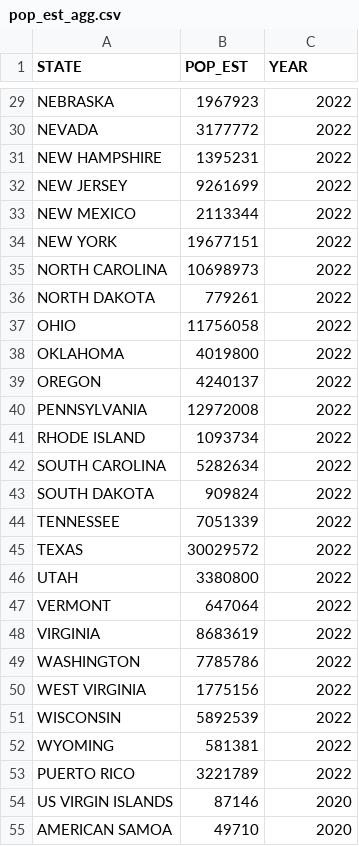
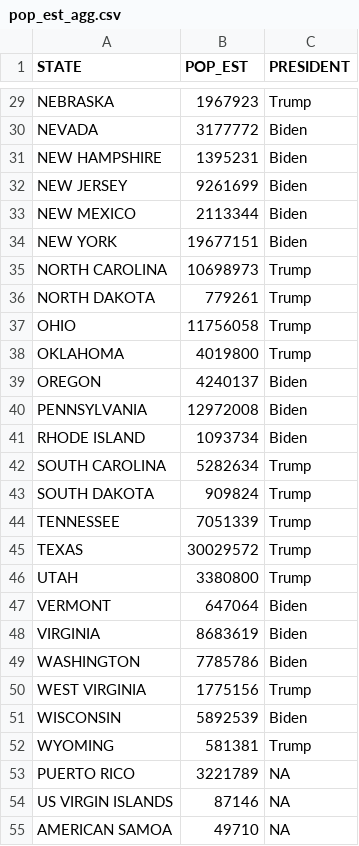
Before and after one commit to geedoubledee/data608_story1, a CSV file: pop_est_agg.csv, drawn as a sheet; only a part is shown, gaps mark what is left out; the diff covers the shown part only; the diff names each change by its address in the sheet, - before the commit and + after, or states it on an @@ line.

```diff
--- a/pop_est_agg.csv
+++ b/pop_est_agg.csv
-C1: YEAR
+C1: PRESIDENT
-C29 (PRESIDENT): 2022
+C29 (PRESIDENT): Trump
-C30:C34 (PRESIDENT): 2022
+C30:C34 (PRESIDENT): Biden
-C35:C38 (PRESIDENT): 2022
+C35:C38 (PRESIDENT): Trump
-C39:C41 (PRESIDENT): 2022
+C39:C41 (PRESIDENT): Biden
-C42:C46 (PRESIDENT): 2022
+C42:C46 (PRESIDENT): Trump
-C47:C49 (PRESIDENT): 2022
+C47:C49 (PRESIDENT): Biden
-C50 (PRESIDENT): 2022
+C50 (PRESIDENT): Trump
-C51 (PRESIDENT): 2022
+C51 (PRESIDENT): Biden
-C52 (PRESIDENT): 2022
+C52 (PRESIDENT): Trump
-C53 (PRESIDENT): 2022
+C53 (PRESIDENT): NA
-C54:C55 (PRESIDENT): 2020
+C54:C55 (PRESIDENT): NA
```
Also changed, not shown: 29 edited cells elsewhere in this file.
